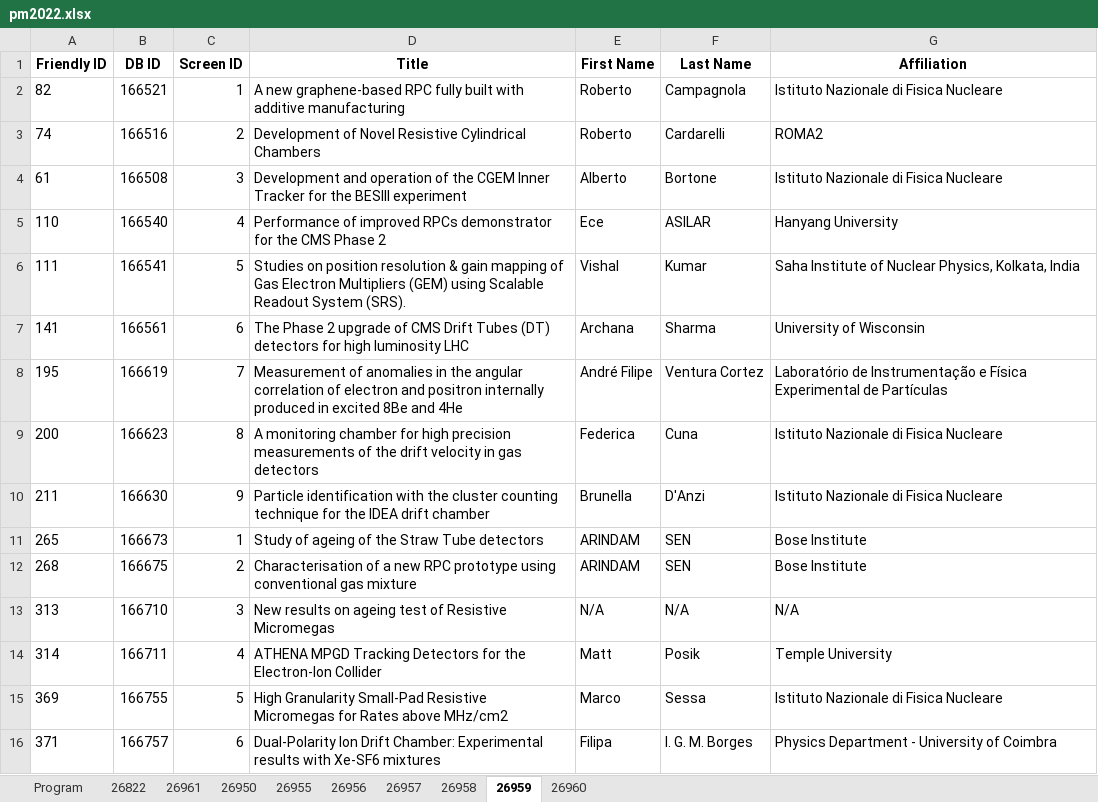
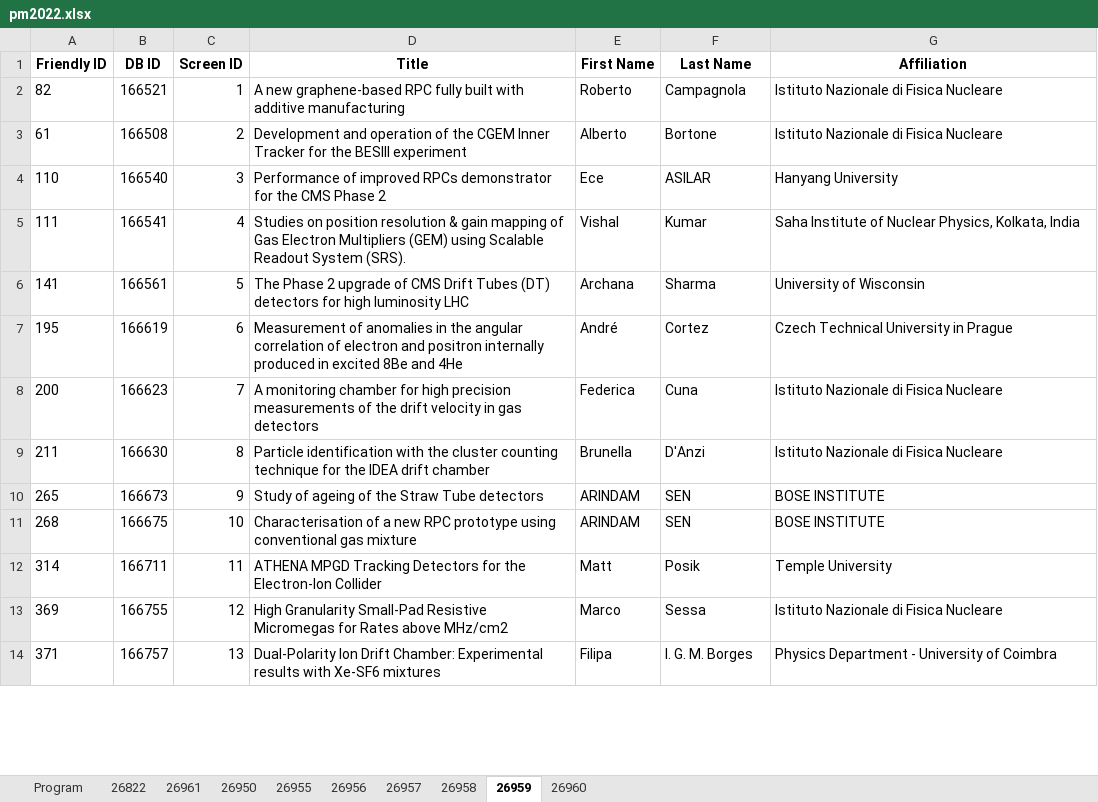
Before and after one commit to lucabaldini/pisameet, an Excel workbook: pm2022/pm2022.xlsx, sheet 26959, drawn as a sheet; only a part is shown; values as stored, in another font and other column widths than the file's, no borders; removed rows and columns are numbered as before the commit, all else as after; the diff covers the shown part only; the diff names each change by its address in the sheet, - before the commit and + after, or states it on an @@ line.

```diff
--- a/pm2022/pm2022.xlsx (sheet 26959)
+++ b/pm2022/pm2022.xlsx (sheet 26959)
-row 3: 74 | 166516 | 2 | Development of Novel Resistive Cylindrical Chambers | Roberto | Cardarelli | ROMA2
-C3 (Screen ID): 3
+C3 (Screen ID): 2
-C4 (Screen ID): 4
+C4 (Screen ID): 3
-C5 (Screen ID): 5
+C5 (Screen ID): 4
-C6 (Screen ID): 6
+C6 (Screen ID): 5
-C7 (Screen ID): 7
+C7 (Screen ID): 6
-E7 (First Name): André Filipe
+E7 (First Name): André
-F7 (Last Name): Ventura Cortez
+F7 (Last Name): Cortez
-G7 (Affiliation): Laboratório de Instrumentação e Física Experimental de Partículas
+G7 (Affiliation): Czech Technical University in Prague
-C8 (Screen ID): 8
+C8 (Screen ID): 7
-C9 (Screen ID): 9
+C9 (Screen ID): 8
-C10 (Screen ID): 1
+C10 (Screen ID): 9
-G10:G11 (Affiliation): Bose Institute
+G10:G11 (Affiliation): BOSE INSTITUTE
-C11 (Screen ID): 2
+C11 (Screen ID): 10
-row 13: 313 | 166710 | 3 | New results on ageing test of Resistive Micromegas | N/A | N/A | N/A
-C12 (Screen ID): 4
+C12 (Screen ID): 11
-C13 (Screen ID): 5
+C13 (Screen ID): 12
-C14 (Screen ID): 6
+C14 (Screen ID): 13
```
Also changed, not shown: 1 added row, 1 removed row and 27 edited cells elsewhere in this sheet, sheet 26960, sheet 26958, sheet 26950, sheet 26955, sheet 26956, sheet 26822, 3 more sheets, 2 other files.
